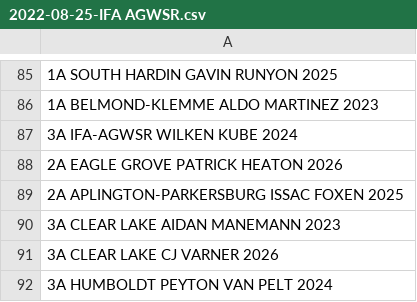
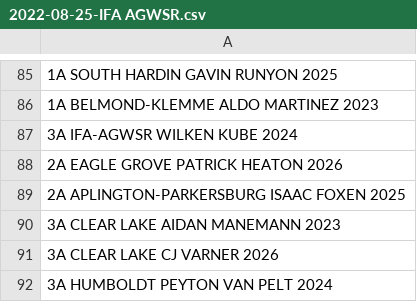
Before and after one commit to STEMfromMills/IA-XC-Results, a CSV file: csv input/2022-08-25-IFA AGWSR.csv, drawn as a sheet; only a part is shown, gaps mark what is left out.

```diff
--- a/csv input/2022-08-25-IFA AGWSR.csv
+++ b/csv input/2022-08-25-IFA AGWSR.csv
@@ -88,3 +88,3 @@
 2A EAGLE GROVE PATRICK HEATON 2026
-2A APLINGTON-PARKERSBURG ISSAC FOXEN 2025
+2A APLINGTON-PARKERSBURG ISAAC FOXEN 2025
 3A CLEAR LAKE AIDAN MANEMANN 2023
```
Also changed, not shown: csv input/2022-08-25-Cherokee.csv, csv input/2022-08-30-Spirit Lake V.csv, 4 other files.
